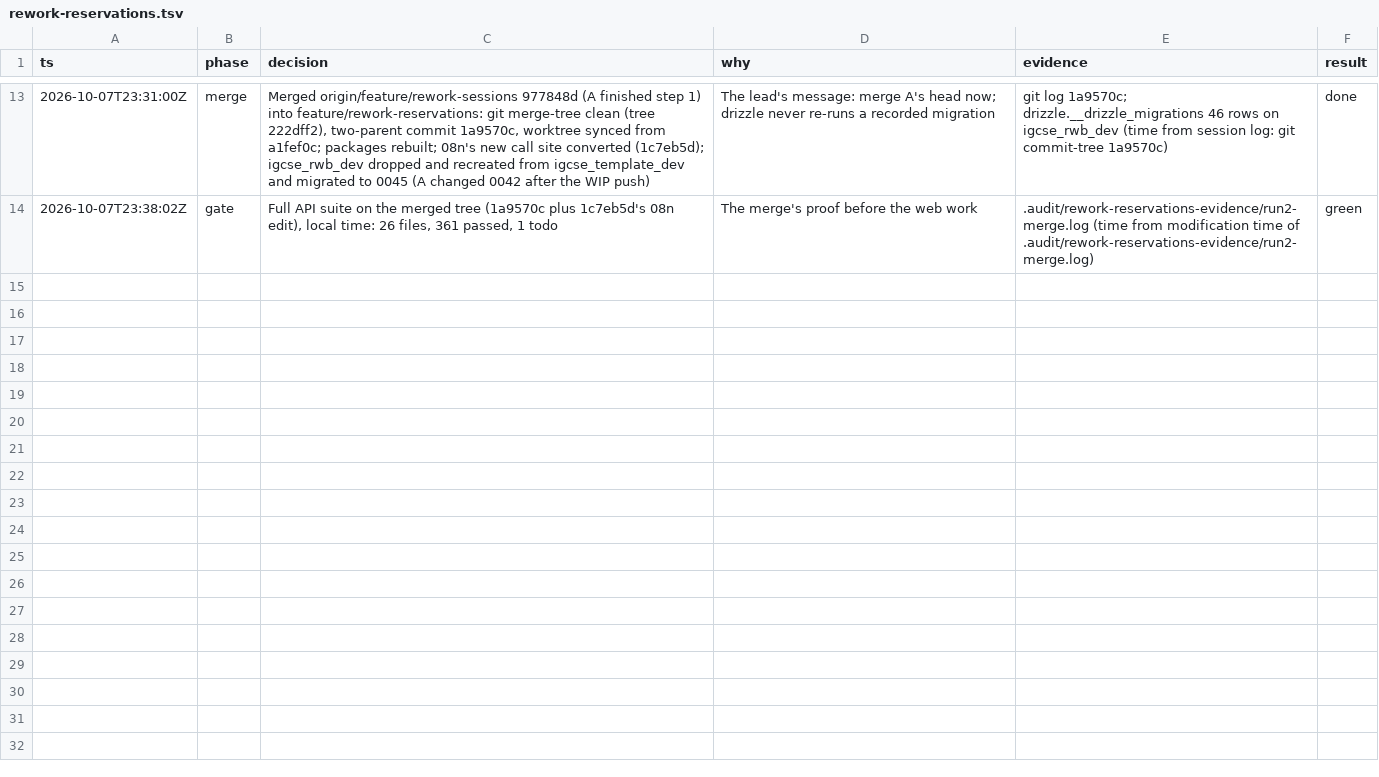
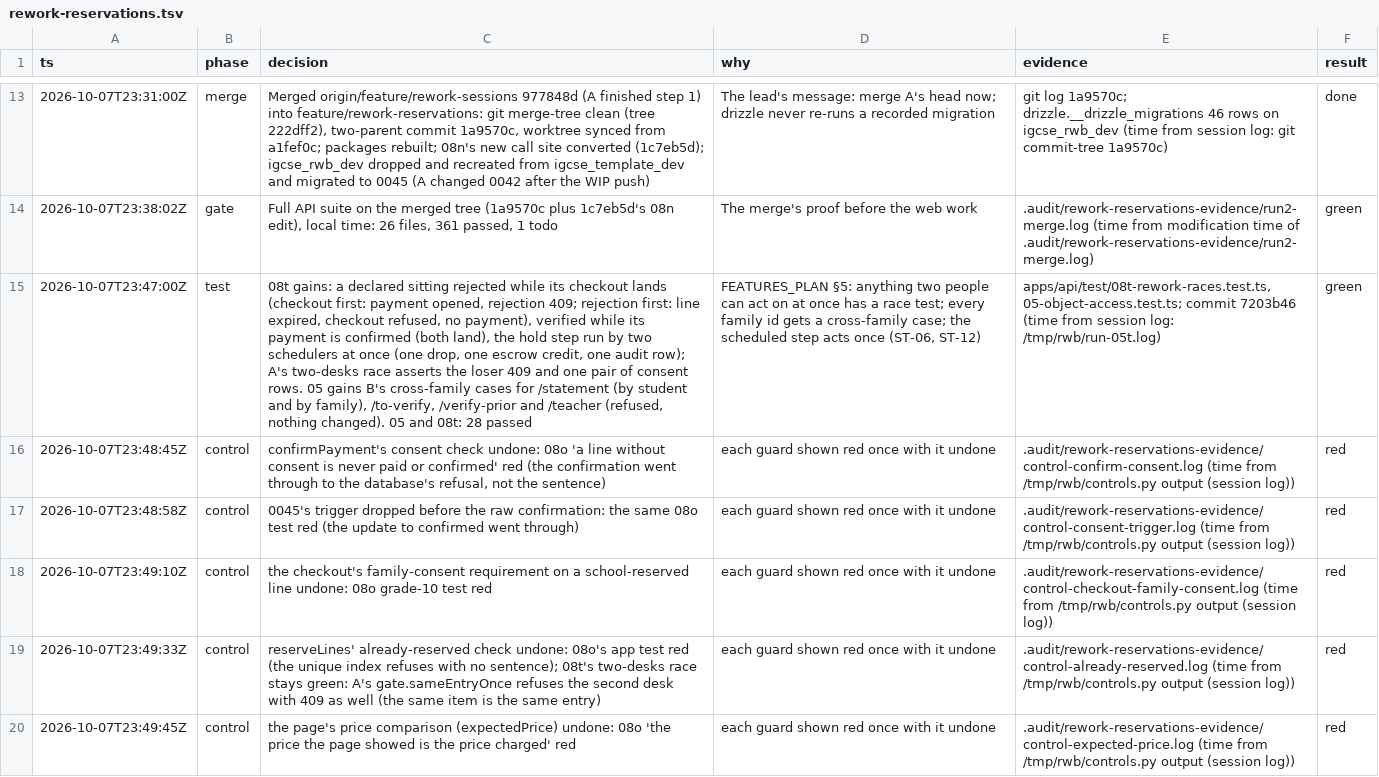
Before and after one commit to MohamedElnaggar1223/subject-reservation-system, a TSV file: .audit/rework-reservations.tsv, drawn as a sheet; only a part is shown, gaps mark what is left out; the diff covers the shown part only; the diff names each change by its address in the sheet, - before the commit and + after, or states it on an @@ line.

```diff
--- a/.audit/rework-reservations.tsv
+++ b/.audit/rework-reservations.tsv
+row 15: 2026-10-07T23:47:00Z | test | 08t gains: a declared sitting rejected while its checkout lands (checkout first: payment opened, rejection 409; rejection first: line expired, checkout refused, no payment), verified while its payment is confirmed (both land), the hold step run by two schedulers at once (one drop, one escrow credit, one audit row); A's two-desks race asserts the loser 409 and one pair of consent rows. 05 gains B's cross-family cases for /statement (by student and by family), /to-verify, /verify-prior and /teacher (refused, nothing changed). 05 and 08t: 28 passed | FEATURES_PLAN §5: anything two people can act on at once has a race test; every family id gets a cross-family case; the scheduled step acts once (ST-06, ST-12) | apps/api/test/08t-rework-races.test.ts, 05-object-access.test.ts; commit 7203b46 (time from session log: /tmp/rwb/run-05t.log) | green
+row 16: 2026-10-07T23:48:45Z | control | confirmPayment's consent check undone: 08o 'a line without consent is never paid or confirmed' red (the confirmation went through to the database's refusal, not the sentence) | each guard shown red once with it undone | .audit/rework-reservations-evidence/control-confirm-consent.log (time from /tmp/rwb/controls.py output (session log)) | red
+row 17: 2026-10-07T23:48:58Z | control | 0045's trigger dropped before the raw confirmation: the same 08o test red (the update to confirmed went through) | each guard shown red once with it undone | .audit/rework-reservations-evidence/control-consent-trigger.log (time from /tmp/rwb/controls.py output (session log)) | red
+row 18: 2026-10-07T23:49:10Z | control | the checkout's family-consent requirement on a school-reserved line undone: 08o grade-10 test red | each guard shown red once with it undone | .audit/rework-reservations-evidence/control-checkout-family-consent.log (time from /tmp/rwb/controls.py output (session log)) | red
+row 19: 2026-10-07T23:49:33Z | control | reserveLines' already-reserved check undone: 08o's app test red (the unique index refuses with no sentence); 08t's two-desks race stays green: A's gate.sameEntryOnce refuses the second desk with 409 as well (the same item is the same entry) | each guard shown red once with it undone | .audit/rework-reservations-evidence/control-already-reserved.log (time from /tmp/rwb/controls.py output (session log)) | red
+row 20: 2026-10-07T23:49:45Z | control | the page's price comparison (expectedPrice) undone: 08o 'the price the page showed is the price charged' red | each guard shown red once with it undone | .audit/rework-reservations-evidence/control-expected-price.log (time from /tmp/rwb/controls.py output (session log)) | red
```
Also changed, not shown: 6 added rows elsewhere in this file, 19 other files.
